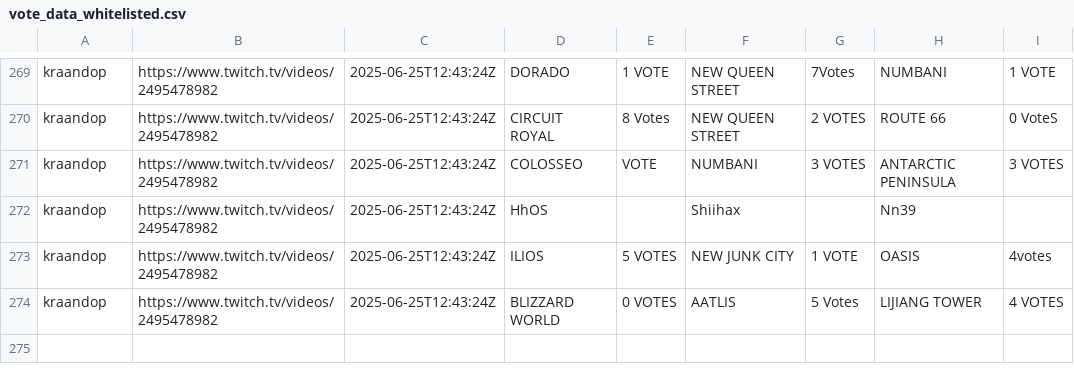
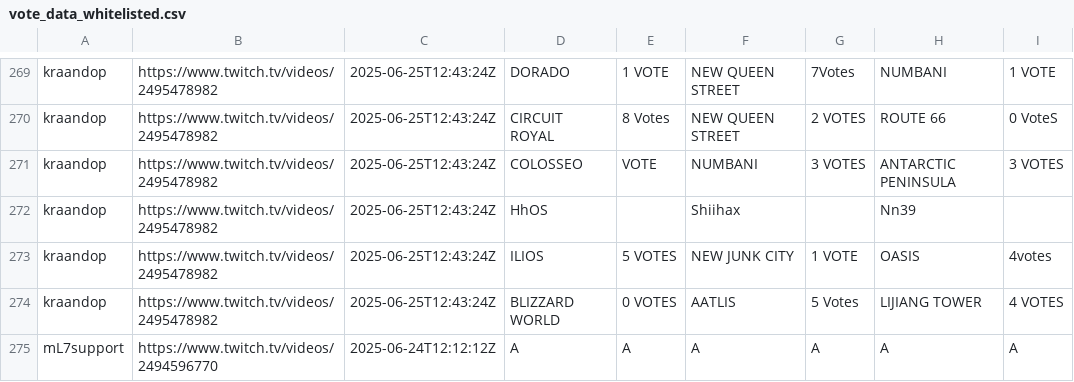
Before and after one commit to qghop/Overwatch-Map-Voting-Data-Scraping, a CSV file: vote_data_whitelisted.csv, drawn as a sheet; only a part is shown, gaps mark what is left out.

```diff
--- a/vote_data_whitelisted.csv
+++ b/vote_data_whitelisted.csv
@@ -274 +274,2 @@ kraandop,https://www.twitch.tv/videos/2495478982,2025-06-25T12:43:24Z,ILIOS,5 VO
 kraandop,https://www.twitch.tv/videos/2495478982,2025-06-25T12:43:24Z,BLIZZARD WORLD,0 VOTES,AATLIS,5 Votes,LIJIANG TOWER,4 VOTES
+mL7support,https://www.twitch.tv/videos/2494596770,2025-06-24T12:12:12Z,A,A,A,A,A,A
```
Also changed, not shown: 1 other file.
